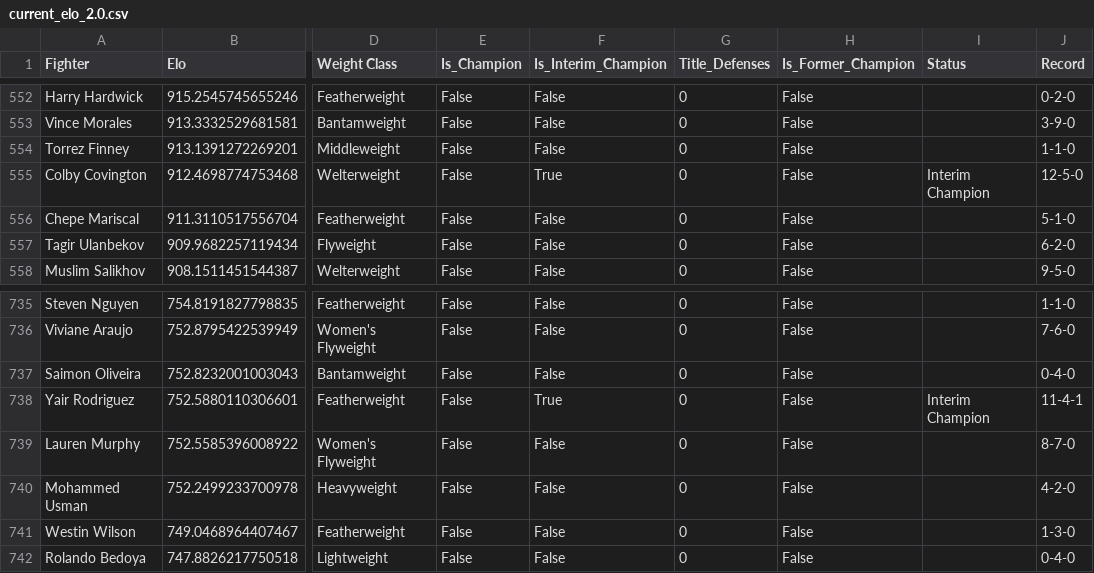
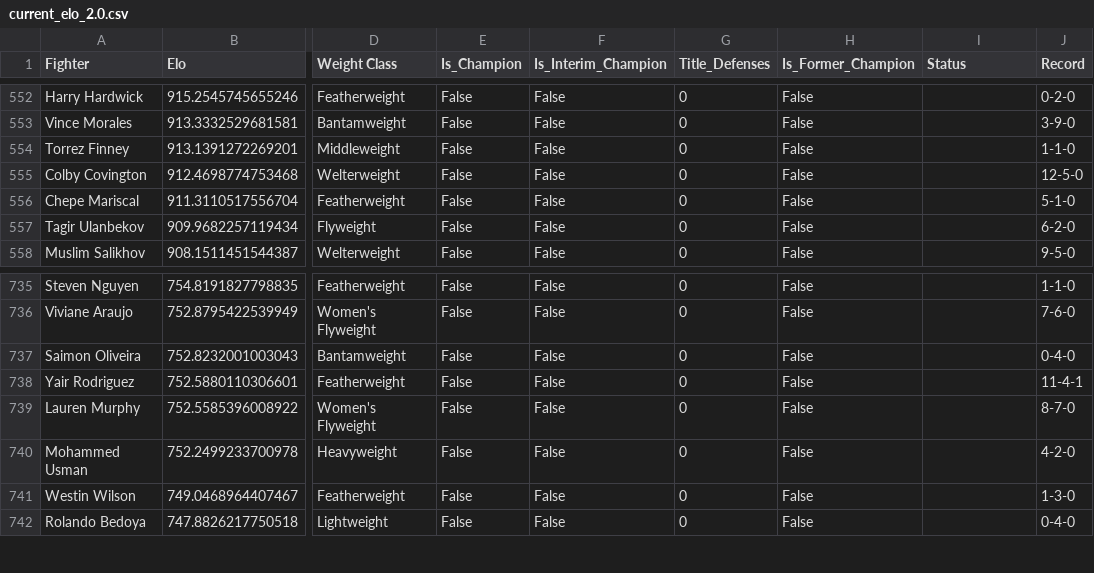
Before and after one commit to adrianjb1/ufc-elo-tracker, a CSV file: data/current_elo_2.0.csv, drawn as a sheet; only a part is shown, gaps mark what is left out; the diff names each change by its address in the sheet, - before the commit and + after, or states it on an @@ line.

Commit message:
finish clearing stale Covington/Rodriguez interim status
the prior commit picked up most of this data update already; these
two rows were the remainder

```diff
--- a/data/current_elo_2.0.csv
+++ b/data/current_elo_2.0.csv
-F555 (Is_Interim_Champion): True
+F555 (Is_Interim_Champion): False
-I555 (Status): Interim Champion
+I555 (Status): (empty)
-F738 (Is_Interim_Champion): True
+F738 (Is_Interim_Champion): False
-I738 (Status): Interim Champion
+I738 (Status): (empty)
```
Also changed, not shown: 1 other file.
